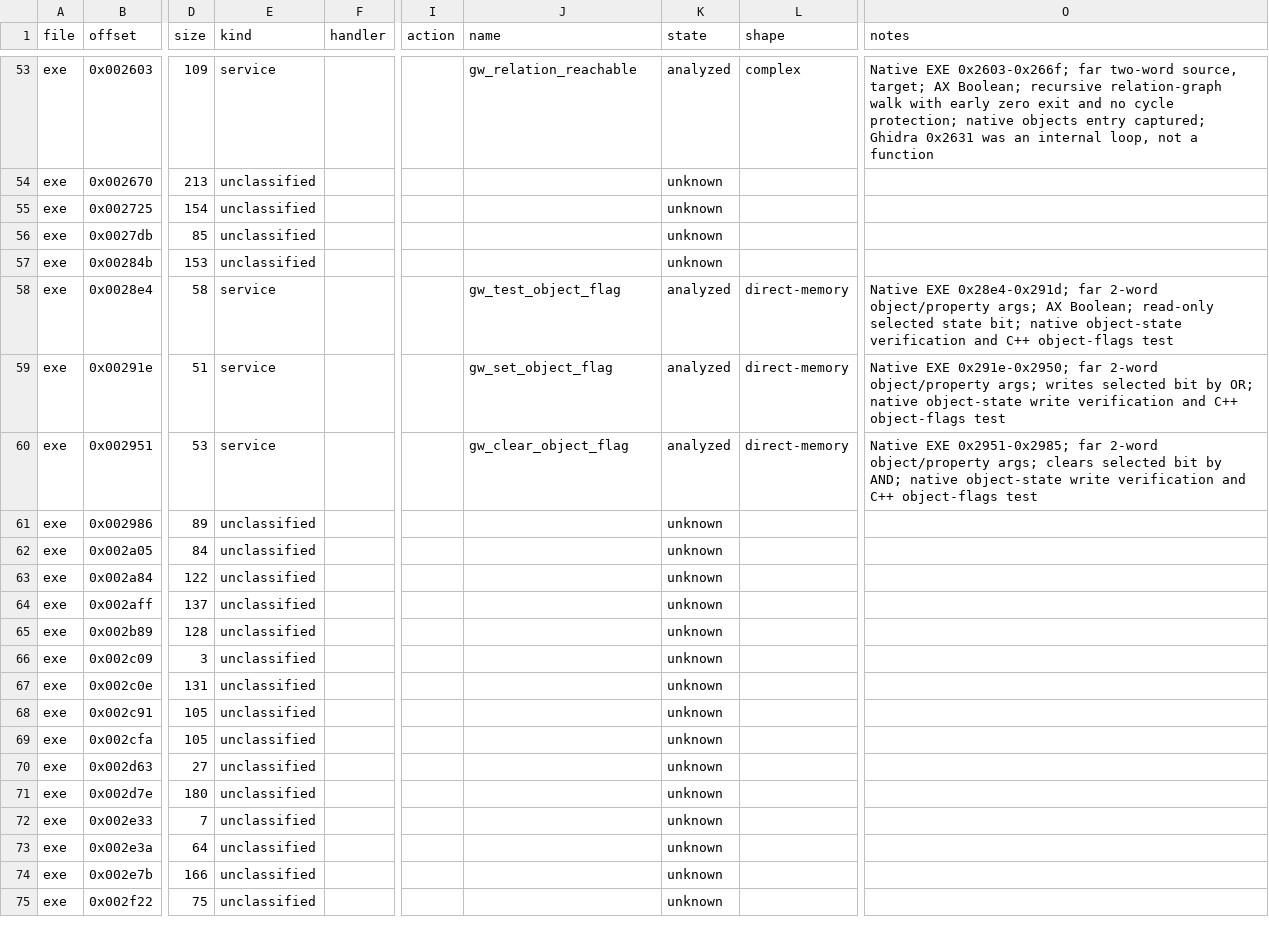
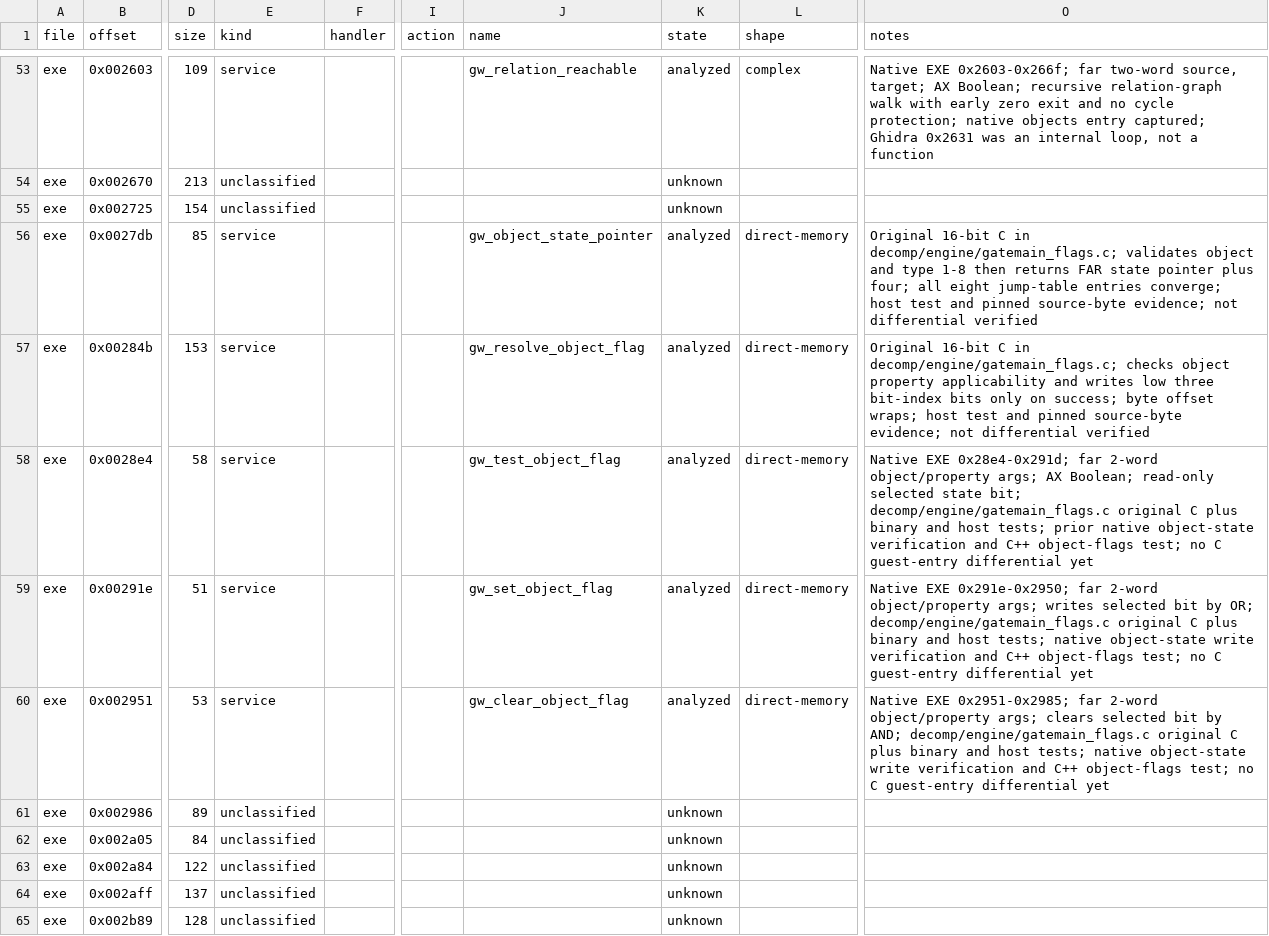
Before and after one commit to Grumbel/gateway-port, a TSV file: decomp/functions.tsv, drawn as a sheet; only a part is shown, gaps mark what is left out; the shorter side is filled out with more unchanged rows; the diff names each change by its address in the sheet, - before the commit and + after, or states it on an @@ line.

```diff
--- a/decomp/functions.tsv
+++ b/decomp/functions.tsv
-E56:E57 (kind): unclassified
+E56:E57 (kind): service
-J56 (name): (empty)
+J56 (name): gw_object_state_pointer
-K56:K57 (state): unknown
+K56:K57 (state): analyzed
-L56:L57 (shape): (empty)
+L56:L57 (shape): direct-memory
-O56 (notes): (empty)
+O56 (notes): Original 16-bit C in decomp/engine/gatemain_flags.c; validates object and type 1-8 then returns FAR state pointer plus four; all eight jump-table entries converge; host test and pinned source-byte evidence; not differential verified
-J57 (name): (empty)
+J57 (name): gw_resolve_object_flag
-O57 (notes): (empty)
+O57 (notes): Original 16-bit C in decomp/engine/gatemain_flags.c; checks object property applicability and writes low three bit-index bits only on success; byte offset wraps; host test and pinned source-byte evidence; not differential verified
-O58 (notes): …state bit; native object-state verification and C++ object-flags test
+O58 (notes): …state bit; decomp/engine/gatemain_flags.c original C plus binary and host tests; prior native object-state verification and C++ object-flags test; no C guest-entry differential yet
-O59 (notes): …by OR; native object-state write verification and C++ object-flags test
+O59 (notes): …by OR; decomp/engine/gatemain_flags.c original C plus binary and host tests; native object-state write verification and C++ object-flags test; no C guest-entry differential yet
-O60 (notes): …by AND; native object-state write verification and C++ object-flags test
+O60 (notes): …by AND; decomp/engine/gatemain_flags.c original C plus binary and host tests; native object-state write verification and C++ object-flags test; no C guest-entry differential yet
```
Also changed, not shown: 7 other files.
